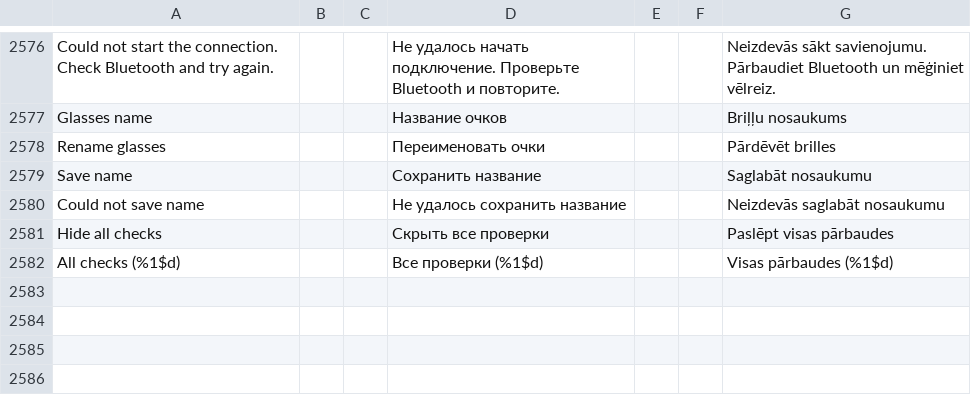
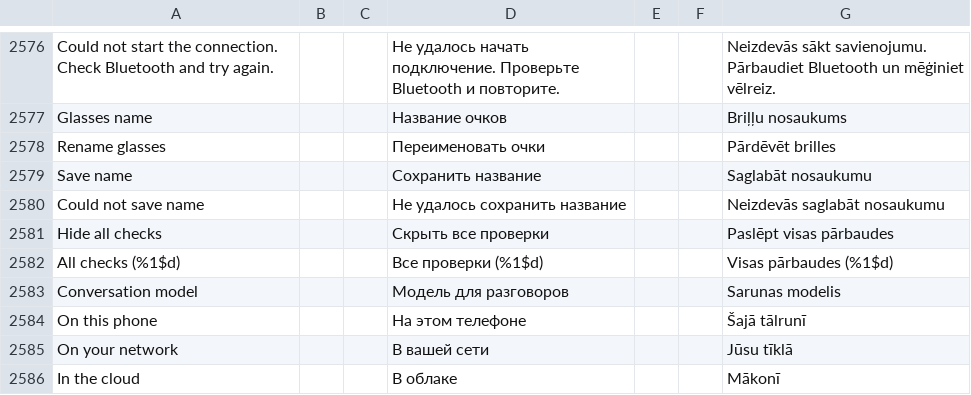
Before and after one commit to slafftrosheen/Halo, a TSV file: app/src/main/localization/ui.tsv, drawn as a sheet; only a part is shown, gaps mark what is left out; the diff names each change by its address in the sheet, - before the commit and + after, or states it on an @@ line.

Commit message:
HALO-DEVKIT-230: consolidate Intelligence conversation summary into one truthful Round 2 card

```diff
--- a/app/src/main/localization/ui.tsv
+++ b/app/src/main/localization/ui.tsv
+row 2583: Conversation model |  |  | Модель для разговоров |  |  | Sarunas modelis
+row 2584: On this phone |  |  | На этом телефоне |  |  | Šajā tālrunī
+row 2585: On your network |  |  | В вашей сети |  |  | Jūsu tīklā
+row 2586: In the cloud |  |  | В облаке |  |  | Mākonī
```
Also changed, not shown: 2 other files.
